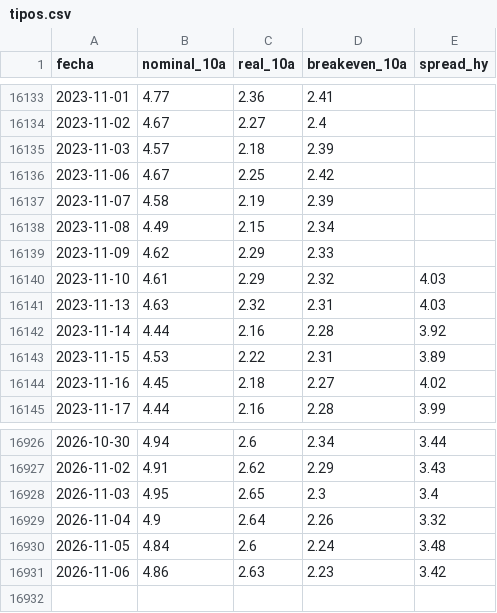
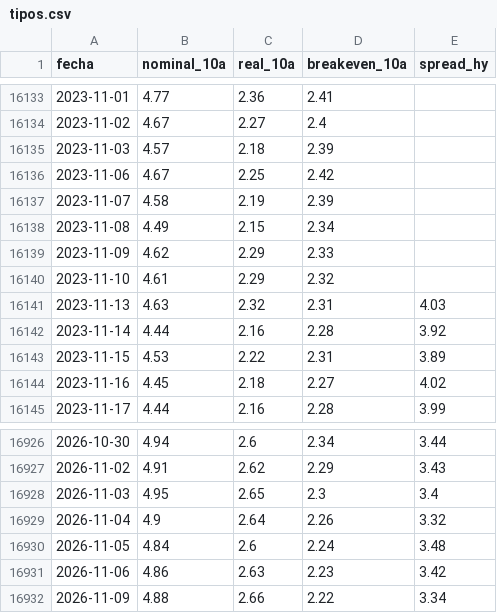
Before and after one commit to joaquimaro/analisis-fundamental-oro, a CSV file: tipos.csv, drawn as a sheet; only a part is shown, gaps mark what is left out.

```diff
--- a/tipos.csv
+++ b/tipos.csv
@@ -16139,3 +16139,3 @@ fecha,nominal_10a,real_10a,breakeven_10a,spread_hy
 2023-11-09,4.62,2.29,2.33,
-2023-11-10,4.61,2.29,2.32,4.03
+2023-11-10,4.61,2.29,2.32,
 2023-11-13,4.63,2.32,2.31,4.03
@@ -16931 +16931,2 @@ fecha,nominal_10a,real_10a,breakeven_10a,spread_hy
 2026-11-06,4.86,2.63,2.23,3.42
+2026-11-09,4.88,2.66,2.22,3.34
```
Also changed, not shown: dxy_1h.csv, dxy_diario.csv, 2 other files.
